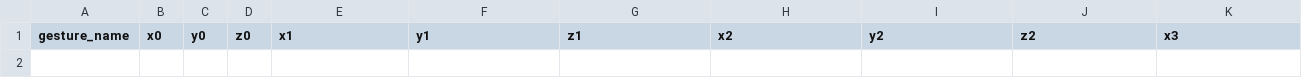
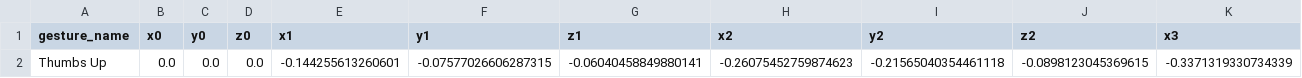
Before and after one commit to Ganeshkurella/GestureX, a CSV file: backend/data/gestures_dataset.csv, drawn as a sheet; only a part is shown; rows hold the shown columns only; the diff names each change by its address in the sheet, - before the commit and + after, or states it on an @@ line.

```diff
--- a/backend/data/gestures_dataset.csv
+++ b/backend/data/gestures_dataset.csv
+row 2: Thumbs Up | 0.0 | 0.0 | 0.0 | -0.144255613260601 | -0.07577026606287315 | -0.06040458849880141 | -0.26075452759874623 | -0.21565040354461118 | -0.0898123045369615 | -0.3371319330734339
```
Also changed, not shown: 2 other files.
